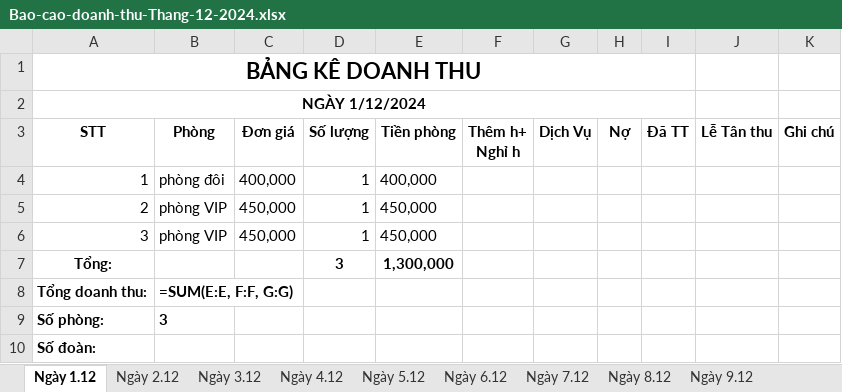
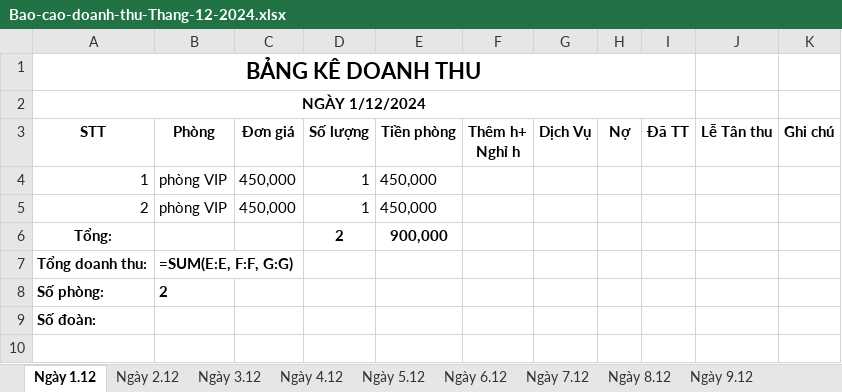
Before and after one commit to trongend123/HuongSen, an Excel workbook: backend/exports/Bao-cao-doanh-thu-Thang-12-2024.xlsx, sheet Ngày 1.12, drawn as a sheet; values as stored, in another font and other column widths than the file's, no borders; formulas without a stored value are shown as written; removed rows and columns are numbered as before the commit, all else as after; the diff names each change by its address in the sheet, - before the commit and + after, or states it on an @@ line.

```diff
--- a/backend/exports/Bao-cao-doanh-thu-Thang-12-2024.xlsx (sheet Ngày 1.12)
+++ b/backend/exports/Bao-cao-doanh-thu-Thang-12-2024.xlsx (sheet Ngày 1.12)
-B4 (Phòng): phòng đôi
+B4 (Phòng): phòng VIP
-C4 (Đơn giá): 400,000
+C4 (Đơn giá): 450,000
-E4 (Tiền phòng): 400,000
+E4 (Tiền phòng): 450,000
-row 6: 3 | phòng VIP | 450,000 | 1 | 450,000
-D6 (Số lượng): 3
+D6 (Số lượng): 2
-E6 (Tiền phòng): 1,300,000
+E6 (Tiền phòng): 900,000
-B8 (Phòng): 3
+B8 (Phòng): 2
```
Also changed, not shown: sheet Tổng Doanh Thu, 14 other files.
